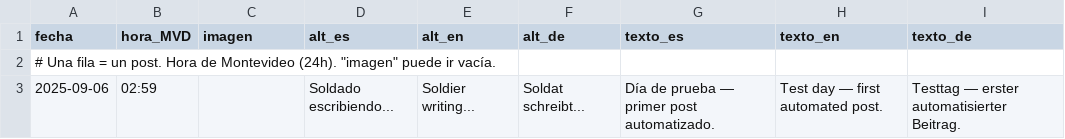
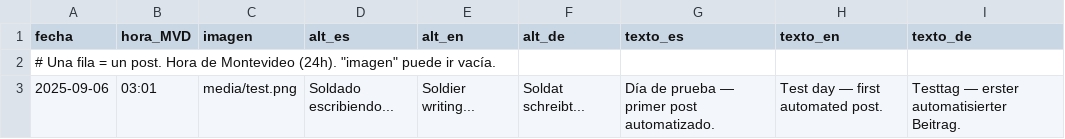
Before and after one commit to jmestrallet/otto-diario, a CSV file: calendar.csv, drawn as a sheet.

Commit message:
Update calendar.csv

```diff
--- a/calendar.csv
+++ b/calendar.csv
@@ -2,2 +2,2 @@ fecha,hora_MVD,imagen,alt_es,alt_en,alt_de,texto_es,texto_en,texto_de
 # Una fila = un post. Hora de Montevideo (24h). "imagen" puede ir vacía.
-2025-09-06,02:59,,Soldado escribiendo...,Soldier writing...,Soldat schreibt...,"Día de prueba — primer post automatizado.","Test day — first automated post.","Testtag — erster automatisierter Beitrag."
+2025-09-06,03:01,media/test.png,Soldado escribiendo...,Soldier writing...,Soldat schreibt...,"Día de prueba — primer post automatizado.","Test day — first automated post.","Testtag — erster automatisierter Beitrag."
```
